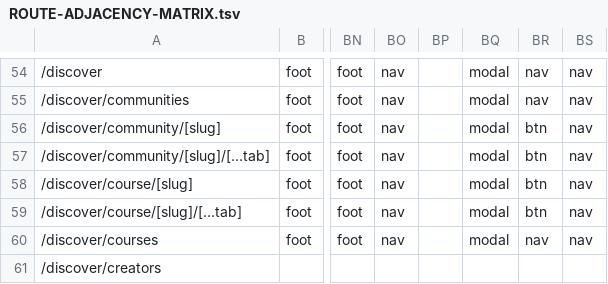
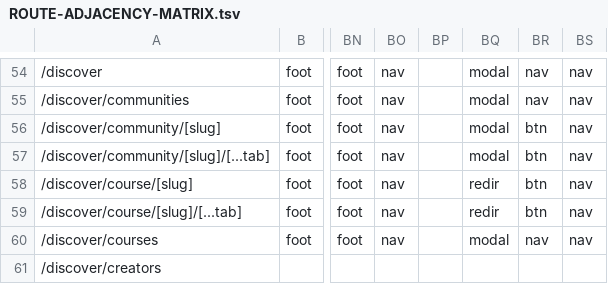
Before and after one commit to PeerloopLLC/peerloop-docs, a TSV file: docs/as-designed/ROUTE-ADJACENCY-MATRIX.tsv, drawn as a sheet; only a part is shown, gaps mark what is left out; the diff names each change by its address in the sheet, - before the commit and + after, or states it on an @@ line.

```diff
--- a/docs/as-designed/ROUTE-ADJACENCY-MATRIX.tsv
+++ b/docs/as-designed/ROUTE-ADJACENCY-MATRIX.tsv
-BQ58:BQ59: modal
+BQ58:BQ59: redir
```
Also changed, not shown: docs/as-designed/ROUTE-GRID-MAP.tsv, docs/as-designed/ROUTE-GRID-REFERENCE.tsv, 15 other files.
